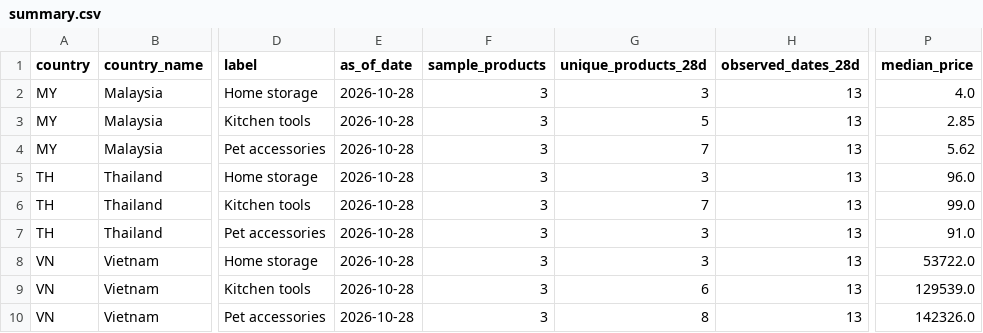
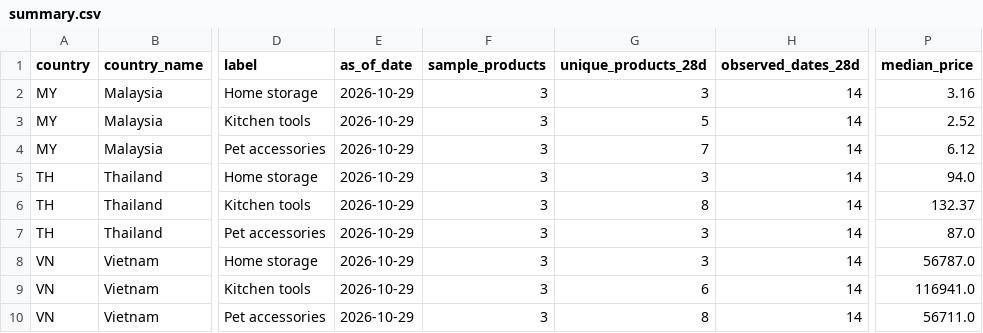
Before and after one commit to xuanbomalay/sea-tiktok-opportunity-radar, a CSV file: data/summary.csv, drawn as a sheet; only a part is shown, gaps mark what is left out; the diff names each change by its address in the sheet, - before the commit and + after, or states it on an @@ line.

```diff
--- a/data/summary.csv
+++ b/data/summary.csv
-E2:E10 (as_of_date): 2026-10-28
+E2:E10 (as_of_date): 2026-10-29
-H2:H10 (observed_dates_28d): 13
+H2:H10 (observed_dates_28d): 14
-P2 (median_price): 4.0
+P2 (median_price): 3.16
-P3 (median_price): 2.85
+P3 (median_price): 2.52
-P4 (median_price): 5.62
+P4 (median_price): 6.12
-P5 (median_price): 96.0
+P5 (median_price): 94.0
-G6 (unique_products_28d): 7
+G6 (unique_products_28d): 8
-P6 (median_price): 99.0
+P6 (median_price): 132.37
-P7 (median_price): 91.0
+P7 (median_price): 87.0
-P8 (median_price): 53722.0
+P8 (median_price): 56787.0
-P9 (median_price): 129539.0
+P9 (median_price): 116941.0
-P10 (median_price): 142326.0
+P10 (median_price): 56711.0
```
Also changed, not shown: 4 other files.
